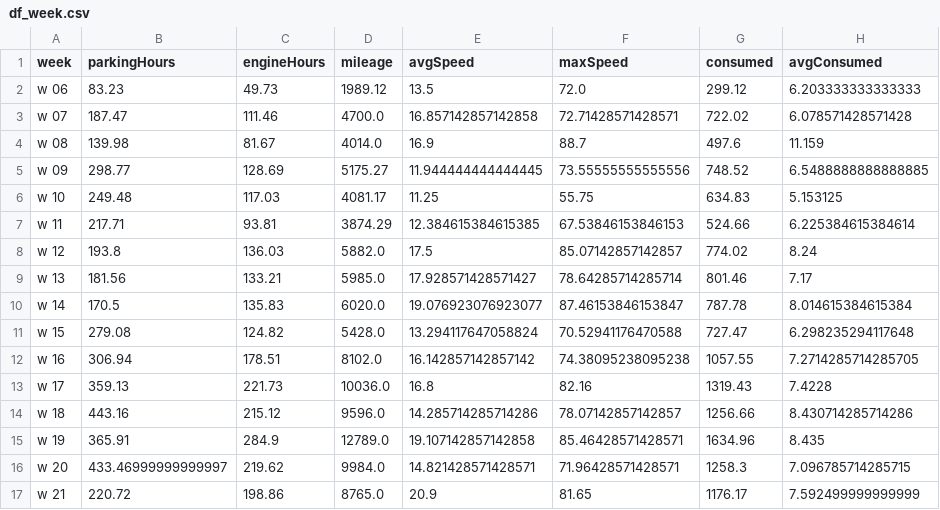
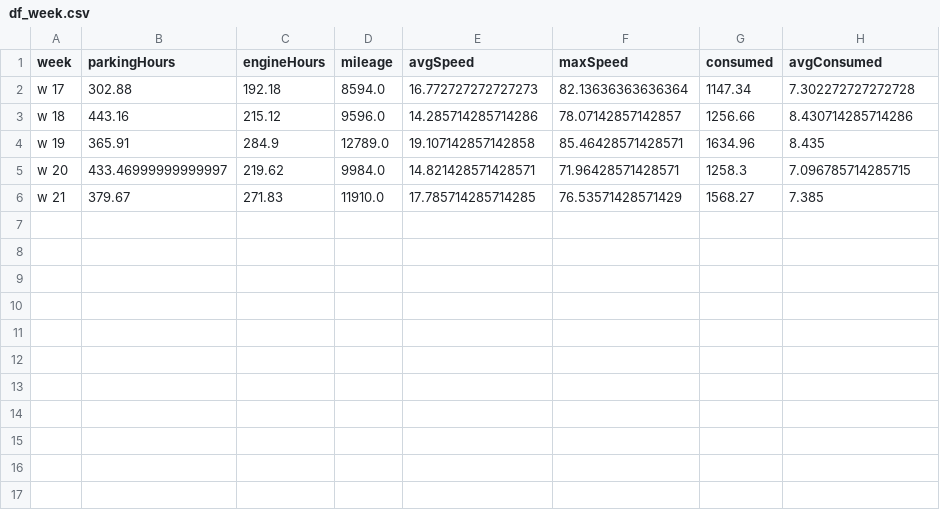
Before and after one commit to osmar-pj/server-python-hidragen, a CSV file: df_week.csv, drawn as a sheet.

```diff
--- a/df_week.csv
+++ b/df_week.csv
@@ -1,14 +1,3 @@
 week,parkingHours,engineHours,mileage,avgSpeed,maxSpeed,consumed,avgConsumed
-w 06,83.23,49.73,1989.12,13.5,72.0,299.12,6.203333333333333
-w 07,187.47,111.46,4700.0,16.857142857142858,72.71428571428571,722.02,6.078571428571428
-w 08,139.98,81.67,4014.0,16.9,88.7,497.6,11.159
-w 09,298.77,128.69,5175.27,11.944444444444445,73.55555555555556,748.52,6.5488888888888885
-w 10,249.48,117.03,4081.17,11.25,55.75,634.83,5.153125
-w 11,217.71,93.81,3874.29,12.384615384615385,67.53846153846153,524.66,6.225384615384614
-w 12,193.8,136.03,5882.0,17.5,85.07142857142857,774.02,8.24
-w 13,181.56,133.21,5985.0,17.928571428571427,78.64285714285714,801.46,7.17
-w 14,170.5,135.83,6020.0,19.076923076923077,87.46153846153847,787.78,8.014615384615384
-w 15,279.08,124.82,5428.0,13.294117647058824,70.52941176470588,727.47,6.298235294117648
-w 16,306.94,178.51,8102.0,16.142857142857142,74.38095238095238,1057.55,7.2714285714285705
-w 17,359.13,221.73,10036.0,16.8,82.16,1319.43,7.4228
+w 17,302.88,192.18,8594.0,16.772727272727273,82.13636363636364,1147.34,7.302272727272728
 w 18,443.16,215.12,9596.0,14.285714285714286,78.07142857142857,1256.66,8.430714285714286
@@ -16,2 +5,2 @@ w 19,365.91,284.9,12789.0,19.107142857142858,85.46428571428571,1634.96,8.435
 w 20,433.46999999999997,219.62,9984.0,14.821428571428571,71.96428571428571,1258.3,7.096785714285715
-w 21,220.72,198.86,8765.0,20.9,81.65,1176.17,7.592499999999999
+w 21,379.67,271.83,11910.0,17.785714285714285,76.53571428571429,1568.27,7.385
```
Also changed, not shown: df_lasttrips.csv, df_lastweek.csv, 9 other files.
